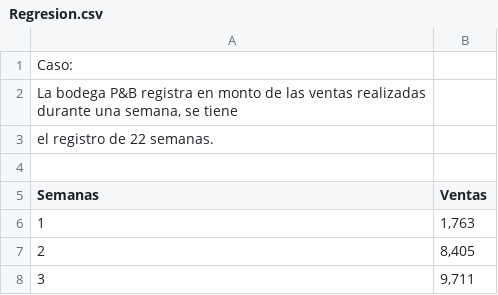
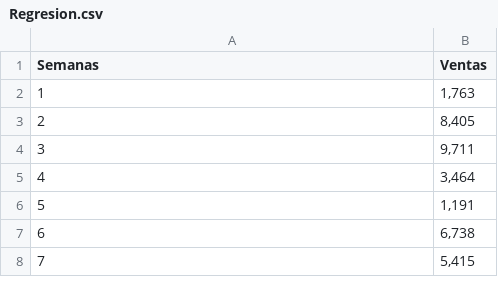
Before and after one commit to VictorGuevaraP/SOFTWARE_APLICACION, a CSV file: Regresion.csv, drawn as a sheet; only a part is shown; the shorter side is filled out with more unchanged rows.

Commit message:
regresion

```diff
--- a/Regresion.csv
+++ b/Regresion.csv
@@ -1,5 +1 @@
-Caso:;
-La bodega P&B registra en monto de las ventas realizadas durante una semana, se tiene;
-el registro de 22 semanas.;
-;
 Semanas;Ventas
```
